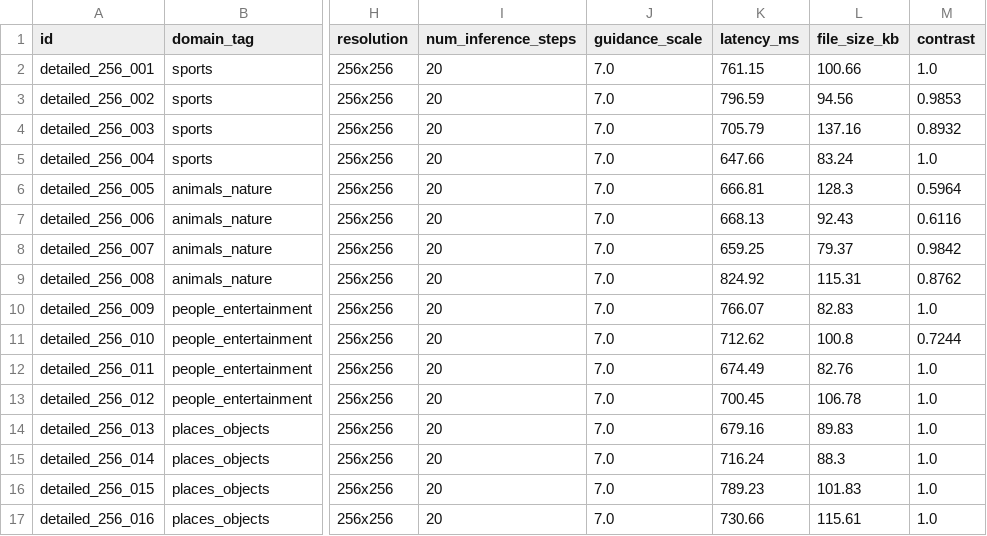
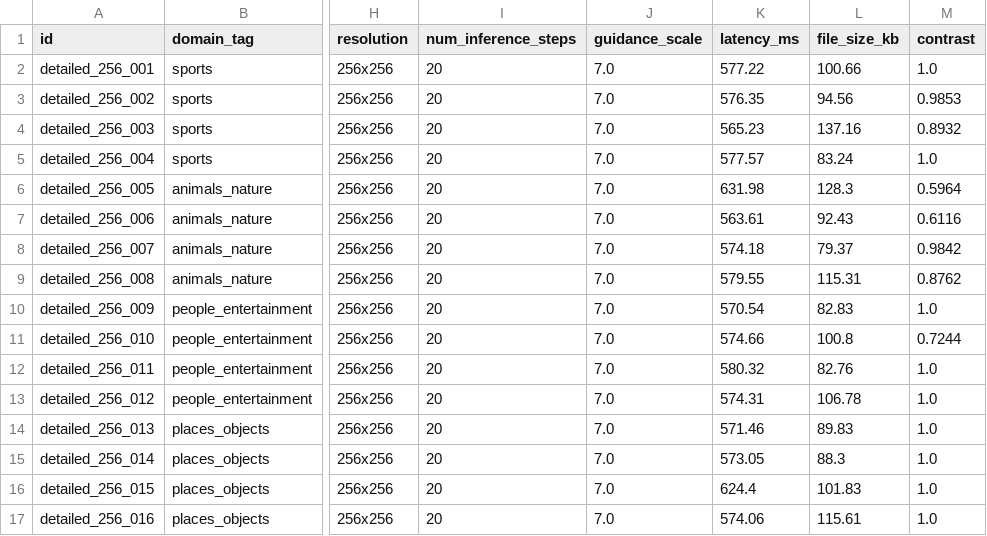
Before and after one commit to infmf323-ops/multimodel_diffusion, a CSV file: synthetic_dataset/parameter_experiments/detailed_256/manifest.csv, drawn as a sheet; only a part is shown, gaps mark what is left out; the diff names each change by its address in the sheet, - before the commit and + after, or states it on an @@ line.

```diff
--- a/synthetic_dataset/parameter_experiments/detailed_256/manifest.csv
+++ b/synthetic_dataset/parameter_experiments/detailed_256/manifest.csv
-K2 (latency_ms): 761.15
+K2 (latency_ms): 577.22
-K3 (latency_ms): 796.59
+K3 (latency_ms): 576.35
-K4 (latency_ms): 705.79
+K4 (latency_ms): 565.23
-K5 (latency_ms): 647.66
+K5 (latency_ms): 577.57
-K6 (latency_ms): 666.81
+K6 (latency_ms): 631.98
-K7 (latency_ms): 668.13
+K7 (latency_ms): 563.61
-K8 (latency_ms): 659.25
+K8 (latency_ms): 574.18
-K9 (latency_ms): 824.92
+K9 (latency_ms): 579.55
-K10 (latency_ms): 766.07
+K10 (latency_ms): 570.54
-K11 (latency_ms): 712.62
+K11 (latency_ms): 574.66
-K12 (latency_ms): 674.49
+K12 (latency_ms): 580.32
-K13 (latency_ms): 700.45
+K13 (latency_ms): 574.31
-K14 (latency_ms): 679.16
+K14 (latency_ms): 571.46
-K15 (latency_ms): 716.24
+K15 (latency_ms): 573.05
-K16 (latency_ms): 789.23
+K16 (latency_ms): 624.4
-K17 (latency_ms): 730.66
+K17 (latency_ms): 574.06
```
Also changed, not shown: synthetic_dataset/parameter_experiments/balanced_256/manifest.csv, synthetic_dataset/parameter_experiments/balanced_320/manifest.csv, 17 other files.
